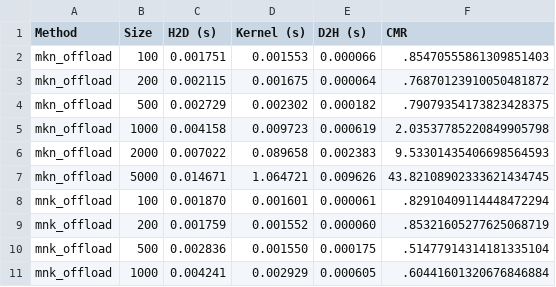
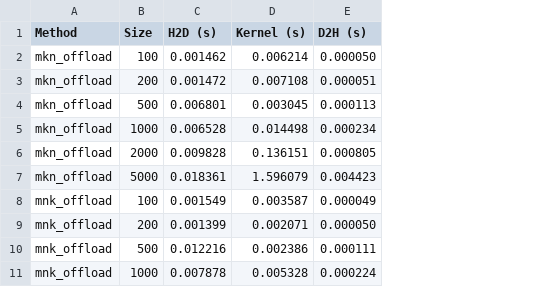
Before and after one commit to danae-pan/hpc_assignment3, a CSV file: offload_performance_results.csv, drawn as a sheet; only a part is shown; removed rows and columns are numbered as before the commit, all else as after; the diff covers the shown part only; the diff names each change by its address in the sheet, - before the commit and + after, or states it on an @@ line.

```diff
--- a/offload_performance_results.csv
+++ b/offload_performance_results.csv
-column F (CMR), rows 2-11: .85470555861309851403 | .76870123910050481872 | .79079354173823428375 | 2.03537785220849905798 | 9.53301435406698564593 | 43.82108902333621434745 | .82910409114448472294 | .85321605277625068719 | .51477914314181335104 | .60441601320676846884
-C2 (H2D (s)): 0.001751
+C2 (H2D (s)): 0.001462
-D2 (Kernel (s)): 0.001553
+D2 (Kernel (s)): 0.006214
-E2 (D2H (s)): 0.000066
+E2 (D2H (s)): 0.000050
-C3 (H2D (s)): 0.002115
+C3 (H2D (s)): 0.001472
-D3 (Kernel (s)): 0.001675
+D3 (Kernel (s)): 0.007108
-E3 (D2H (s)): 0.000064
+E3 (D2H (s)): 0.000051
-C4 (H2D (s)): 0.002729
+C4 (H2D (s)): 0.006801
-D4 (Kernel (s)): 0.002302
+D4 (Kernel (s)): 0.003045
-E4 (D2H (s)): 0.000182
+E4 (D2H (s)): 0.000113
-C5 (H2D (s)): 0.004158
+C5 (H2D (s)): 0.006528
-D5 (Kernel (s)): 0.009723
+D5 (Kernel (s)): 0.014498
-E5 (D2H (s)): 0.000619
+E5 (D2H (s)): 0.000234
-C6 (H2D (s)): 0.007022
+C6 (H2D (s)): 0.009828
-D6 (Kernel (s)): 0.089658
+D6 (Kernel (s)): 0.136151
-E6 (D2H (s)): 0.002383
+E6 (D2H (s)): 0.000805
-C7 (H2D (s)): 0.014671
+C7 (H2D (s)): 0.018361
-D7 (Kernel (s)): 1.064721
+D7 (Kernel (s)): 1.596079
-E7 (D2H (s)): 0.009626
+E7 (D2H (s)): 0.004423
-C8 (H2D (s)): 0.001870
+C8 (H2D (s)): 0.001549
-D8 (Kernel (s)): 0.001601
+D8 (Kernel (s)): 0.003587
-E8 (D2H (s)): 0.000061
+E8 (D2H (s)): 0.000049
-C9 (H2D (s)): 0.001759
+C9 (H2D (s)): 0.001399
-D9 (Kernel (s)): 0.001552
+D9 (Kernel (s)): 0.002071
-E9 (D2H (s)): 0.000060
+E9 (D2H (s)): 0.000050
-C10 (H2D (s)): 0.002836
+C10 (H2D (s)): 0.012216
-D10 (Kernel (s)): 0.001550
+D10 (Kernel (s)): 0.002386
-E10 (D2H (s)): 0.000175
+E10 (D2H (s)): 0.000111
-C11 (H2D (s)): 0.004241
+C11 (H2D (s)): 0.007878
-D11 (Kernel (s)): 0.002929
+D11 (Kernel (s)): 0.005328
-E11 (D2H (s)): 0.000605
+E11 (D2H (s)): 0.000224
```
Also changed, not shown: 12 added rows and 24 edited cells elsewhere in this file, offload_performance_results_gflops.csv, 43 other files.
